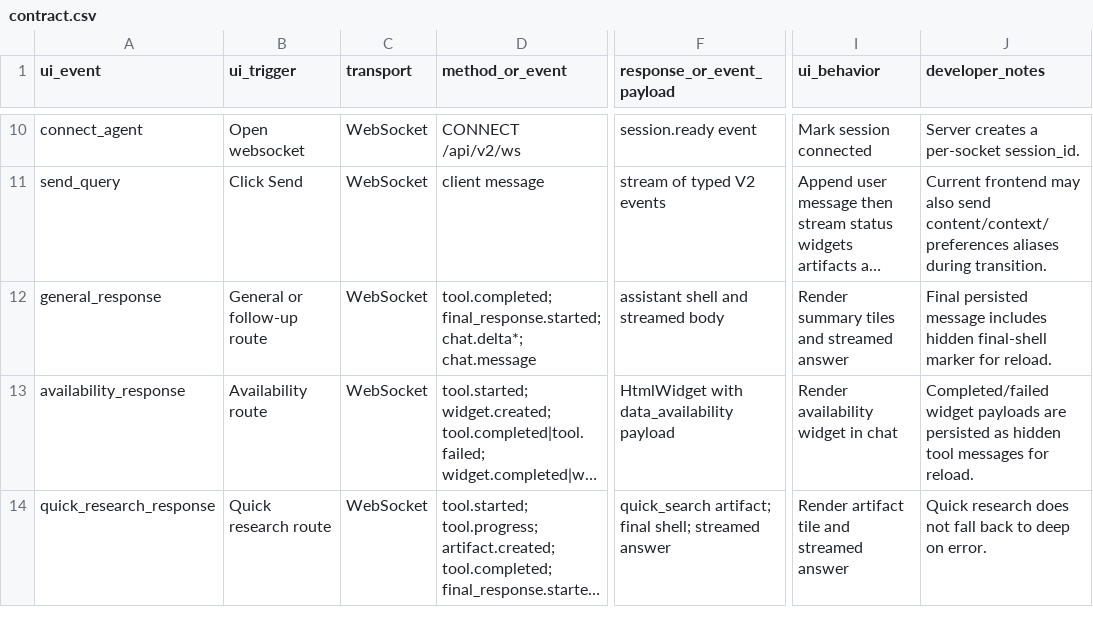
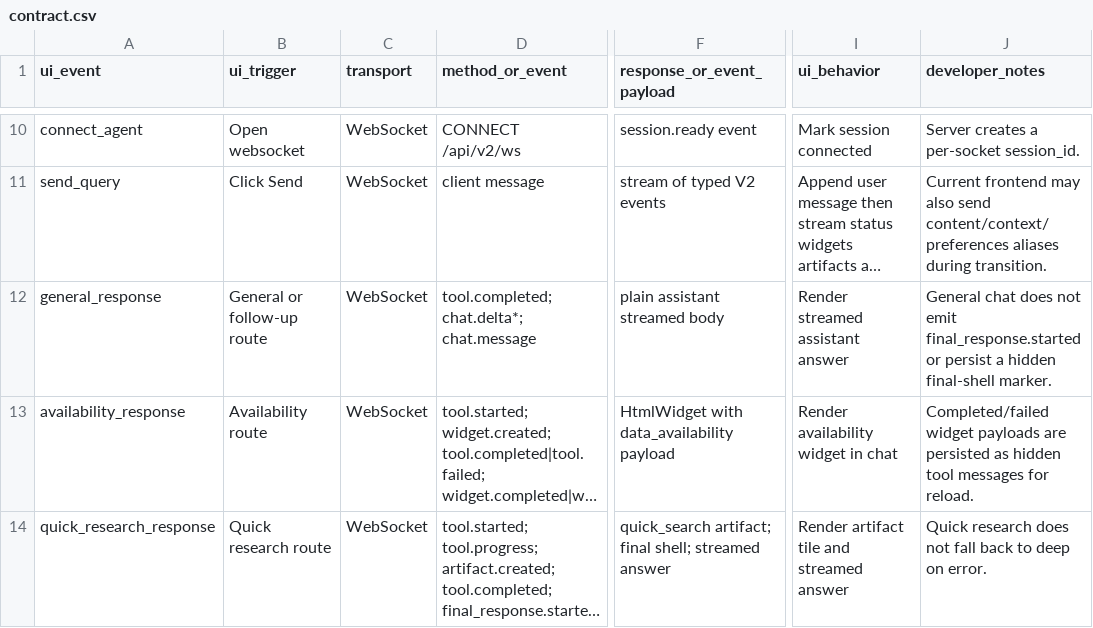
Before and after one commit to alexwday/aegis-upgrade, a CSV file: docs/architecture/runtime-schema/contract.csv, drawn as a sheet; only a part is shown, gaps mark what is left out; long unchanged cells end in …; the diff names each change by its address in the sheet, - before the commit and + after, or states it on an @@ line.

```diff
--- a/docs/architecture/runtime-schema/contract.csv
+++ b/docs/architecture/runtime-schema/contract.csv
-D12 (method_or_event): tool.completed; final_response.started; chat.delta*; chat.message
+D12 (method_or_event): tool.completed; chat.delta*; chat.message
-F12 (response_or_event_payload): assistant shell and streamed body
+F12 (response_or_event_payload): plain assistant streamed body
-I12 (ui_behavior): Render summary tiles and streamed answer
+I12 (ui_behavior): Render streamed assistant answer
-J12 (developer_notes): Final persisted message includes hidden final-shell marker for reload.
+J12 (developer_notes): General chat does not emit final_response.started or persist a hidden final-shell marker.
```
Also changed, not shown: 15 other files.
